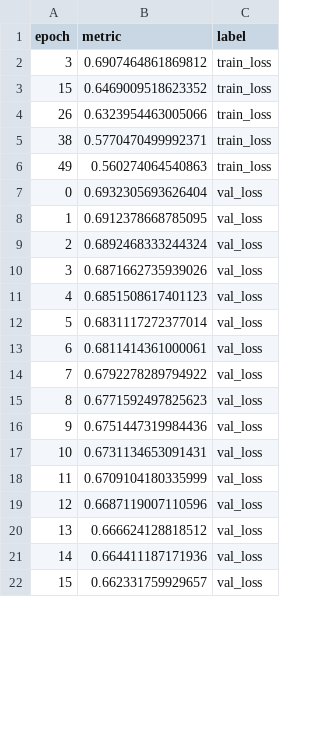
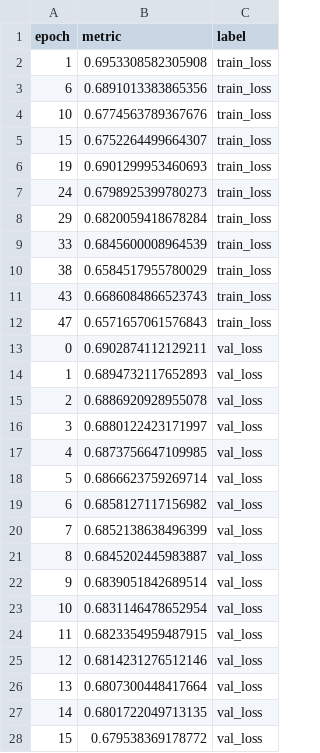
Before and after one commit to clarahoffmann/pycon-2023-honey-i-broke-the-pytorch-model, a CSV file: pages/torch_examples/reformatted_metrics/circle_data.csv, drawn as a sheet; only a part is shown; the diff covers the shown part only.

```diff
--- a/pages/torch_examples/reformatted_metrics/circle_data.csv
+++ b/pages/torch_examples/reformatted_metrics/circle_data.csv
@@ -1,22 +1,28 @@
 epoch,metric,label
-3,0.6907464861869812,train_loss
-15,0.6469009518623352,train_loss
-26,0.6323954463005066,train_loss
-38,0.5770470499992371,train_loss
-49,0.560274064540863,train_loss
-0,0.6932305693626404,val_loss
-1,0.6912378668785095,val_loss
-2,0.6892468333244324,val_loss
-3,0.6871662735939026,val_loss
-4,0.6851508617401123,val_loss
-5,0.6831117272377014,val_loss
-6,0.6811414361000061,val_loss
-7,0.6792278289794922,val_loss
-8,0.6771592497825623,val_loss
-9,0.6751447319984436,val_loss
-10,0.6731134653091431,val_loss
-11,0.6709104180335999,val_loss
-12,0.6687119007110596,val_loss
-13,0.666624128818512,val_loss
-14,0.664411187171936,val_loss
-15,0.662331759929657,val_loss
+1,0.6953308582305908,train_loss
+6,0.6891013383865356,train_loss
+10,0.6774563789367676,train_loss
+15,0.6752264499664307,train_loss
+19,0.6901299953460693,train_loss
+24,0.6798925399780273,train_loss
+29,0.6820059418678284,train_loss
+33,0.6845600008964539,train_loss
+38,0.6584517955780029,train_loss
+43,0.6686084866523743,train_loss
+47,0.6571657061576843,train_loss
+0,0.6902874112129211,val_loss
+1,0.6894732117652893,val_loss
+2,0.6886920928955078,val_loss
+3,0.6880122423171997,val_loss
+4,0.6873756647109985,val_loss
+5,0.6866623759269714,val_loss
+6,0.6858127117156982,val_loss
+7,0.6852138638496399,val_loss
+8,0.6845202445983887,val_loss
+9,0.6839051842689514,val_loss
+10,0.6831146478652954,val_loss
+11,0.6823354959487915,val_loss
+12,0.6814231276512146,val_loss
+13,0.6807300448417664,val_loss
+14,0.6801722049713135,val_loss
+15,0.679538369178772,val_loss
```
Also changed, not shown: 34 edited cells elsewhere in this file, pages/torch_examples/metrics_csv/circles_dataloader_broken/version_0/metrics.csv, pages/torch_examples/metrics_csv/linear/version_0/metrics.csv, 20 other files.
